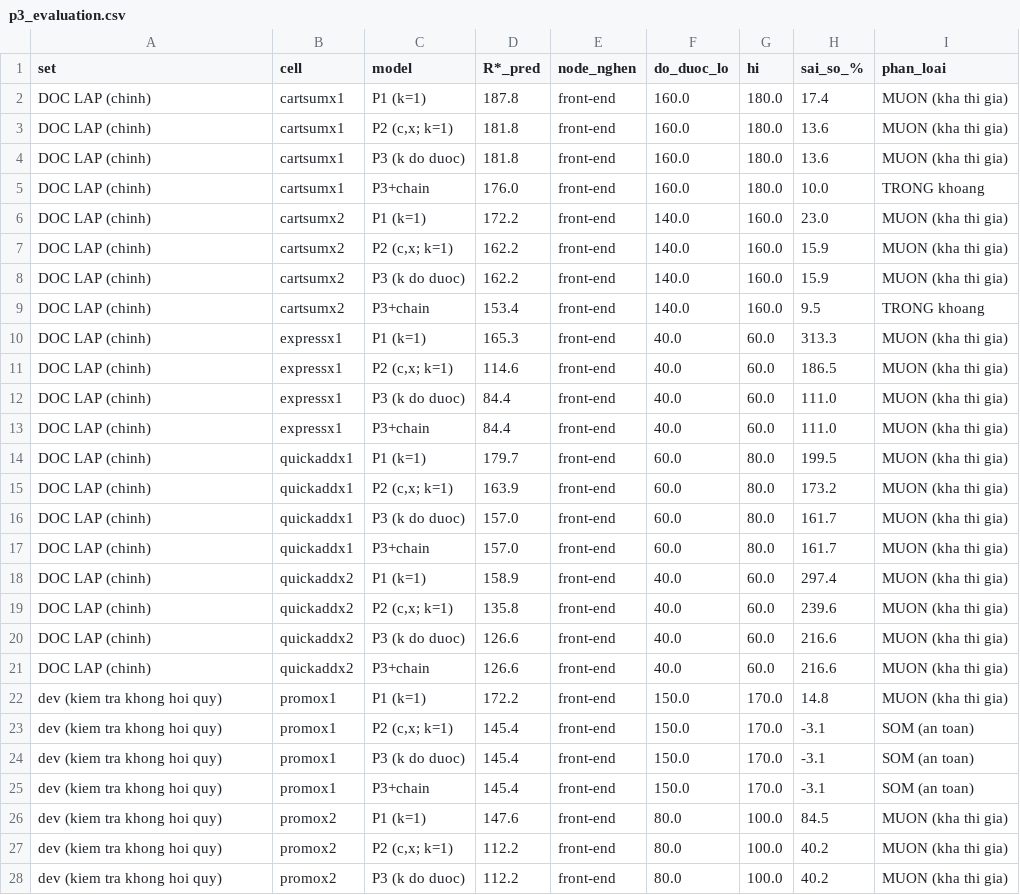
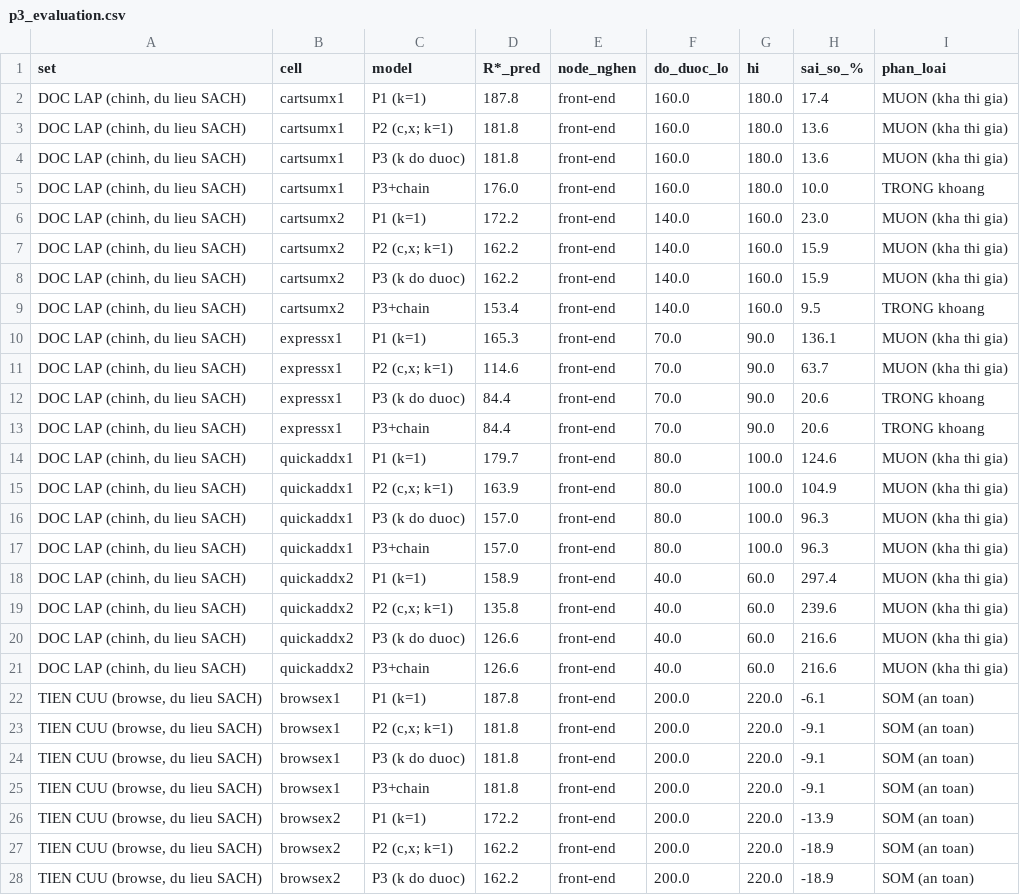
Before and after one commit to kkyaha/NCKH, a CSV file: data/processed/frozen/p3_evaluation.csv, drawn as a sheet; only a part is shown; the shorter side is filled out with more unchanged rows; the diff covers the shown part only.

Commit message:
feat: add SCM feasibility predictor, agents, evaluation experiments, and deployment configurations

```diff
--- a/data/processed/frozen/p3_evaluation.csv
+++ b/data/processed/frozen/p3_evaluation.csv
@@ -1,21 +1,28 @@
 set,cell,model,R*_pred,node_nghen,do_duoc_lo,hi,sai_so_%,phan_loai
-DOC LAP (chinh),cartsumx1,P1 (k=1),187.8,front-end,160.0,180.0,17.4,MUON (kha thi gia)
-DOC LAP (chinh),cartsumx1,"P2 (c,x; k=1)",181.8,front-end,160.0,180.0,13.6,MUON (kha thi gia)
-DOC LAP (chinh),cartsumx1,P3 (k do duoc),181.8,front-end,160.0,180.0,13.6,MUON (kha thi gia)
-DOC LAP (chinh),cartsumx1,P3+chain,176.0,front-end,160.0,180.0,10.0,TRONG khoang
-DOC LAP (chinh),cartsumx2,P1 (k=1),172.2,front-end,140.0,160.0,23.0,MUON (kha thi gia)
-DOC LAP (chinh),cartsumx2,"P2 (c,x; k=1)",162.2,front-end,140.0,160.0,15.9,MUON (kha thi gia)
-DOC LAP (chinh),cartsumx2,P3 (k do duoc),162.2,front-end,140.0,160.0,15.9,MUON (kha thi gia)
-DOC LAP (chinh),cartsumx2,P3+chain,153.4,front-end,140.0,160.0,9.5,TRONG khoang
-DOC LAP (chinh),expressx1,P1 (k=1),165.3,front-end,40.0,60.0,313.3,MUON (kha thi gia)
-DOC LAP (chinh),expressx1,"P2 (c,x; k=1)",114.6,front-end,40.0,60.0,186.5,MUON (kha thi gia)
-DOC LAP (chinh),expressx1,P3 (k do duoc),84.4,front-end,40.0,60.0,111.0,MUON (kha thi gia)
-DOC LAP (chinh),expressx1,P3+chain,84.4,front-end,40.0,60.0,111.0,MUON (kha thi gia)
-DOC LAP (chinh),quickaddx1,P1 (k=1),179.7,front-end,60.0,80.0,199.5,MUON (kha thi gia)
-DOC LAP (chinh),quickaddx1,"P2 (c,x; k=1)",163.9,front-end,60.0,80.0,173.2,MUON (kha thi gia)
-DOC LAP (chinh),quickaddx1,P3 (k do duoc),157.0,front-end,60.0,80.0,161.7,MUON (kha thi gia)
-DOC LAP (chinh),quickaddx1,P3+chain,157.0,front-end,60.0,80.0,161.7,MUON (kha thi gia)
-DOC LAP (chinh),quickaddx2,P1 (k=1),158.9,front-end,40.0,60.0,297.4,MUON (kha thi gia)
-DOC LAP (chinh),quickaddx2,"P2 (c,x; k=1)",135.8,front-end,40.0,60.0,239.6,MUON (kha thi gia)
-DOC LAP (chinh),quickaddx2,P3 (k do duoc),126.6,front-end,40.0,60.0,216.6,MUON (kha thi gia)
-DOC LAP (chinh),quickaddx2,P3+chain,126.6,front-end,40.0,60.0,216.6,MUON (kha thi gia)
+"DOC LAP (chinh, du lieu SACH)",cartsumx1,P1 (k=1),187.8,front-end,160.0,180.0,17.4,MUON (kha thi gia)
+"DOC LAP (chinh, du lieu SACH)",cartsumx1,"P2 (c,x; k=1)",181.8,front-end,160.0,180.0,13.6,MUON (kha thi gia)
+"DOC LAP (chinh, du lieu SACH)",cartsumx1,P3 (k do duoc),181.8,front-end,160.0,180.0,13.6,MUON (kha thi gia)
+"DOC LAP (chinh, du lieu SACH)",cartsumx1,P3+chain,176.0,front-end,160.0,180.0,10.0,TRONG khoang
+"DOC LAP (chinh, du lieu SACH)",cartsumx2,P1 (k=1),172.2,front-end,140.0,160.0,23.0,MUON (kha thi gia)
+"DOC LAP (chinh, du lieu SACH)",cartsumx2,"P2 (c,x; k=1)",162.2,front-end,140.0,160.0,15.9,MUON (kha thi gia)
+"DOC LAP (chinh, du lieu SACH)",cartsumx2,P3 (k do duoc),162.2,front-end,140.0,160.0,15.9,MUON (kha thi gia)
+"DOC LAP (chinh, du lieu SACH)",cartsumx2,P3+chain,153.4,front-end,140.0,160.0,9.5,TRONG khoang
+"DOC LAP (chinh, du lieu SACH)",expressx1,P1 (k=1),165.3,front-end,70.0,90.0,136.1,MUON (kha thi gia)
+"DOC LAP (chinh, du lieu SACH)",expressx1,"P2 (c,x; k=1)",114.6,front-end,70.0,90.0,63.7,MUON (kha thi gia)
+"DOC LAP (chinh, du lieu SACH)",expressx1,P3 (k do duoc),84.4,front-end,70.0,90.0,20.6,TRONG khoang
+"DOC LAP (chinh, du lieu SACH)",expressx1,P3+chain,84.4,front-end,70.0,90.0,20.6,TRONG khoang
+"DOC LAP (chinh, du lieu SACH)",quickaddx1,P1 (k=1),179.7,front-end,80.0,100.0,124.6,MUON (kha thi gia)
+"DOC LAP (chinh, du lieu SACH)",quickaddx1,"P2 (c,x; k=1)",163.9,front-end,80.0,100.0,104.9,MUON (kha thi gia)
+"DOC LAP (chinh, du lieu SACH)",quickaddx1,P3 (k do duoc),157.0,front-end,80.0,100.0,96.3,MUON (kha thi gia)
+"DOC LAP (chinh, du lieu SACH)",quickaddx1,P3+chain,157.0,front-end,80.0,100.0,96.3,MUON (kha thi gia)
+"DOC LAP (chinh, du lieu SACH)",quickaddx2,P1 (k=1),158.9,front-end,40.0,60.0,297.4,MUON (kha thi gia)
+"DOC LAP (chinh, du lieu SACH)",quickaddx2,"P2 (c,x; k=1)",135.8,front-end,40.0,60.0,239.6,MUON (kha thi gia)
+"DOC LAP (chinh, du lieu SACH)",quickaddx2,P3 (k do duoc),126.6,front-end,40.0,60.0,216.6,MUON (kha thi gia)
+"DOC LAP (chinh, du lieu SACH)",quickaddx2,P3+chain,126.6,front-end,40.0,60.0,216.6,MUON (kha thi gia)
+"TIEN CUU (browse, du lieu SACH)",browsex1,P1 (k=1),187.8,front-end,200.0,220.0,-6.1,SOM (an toan)
+"TIEN CUU (browse, du lieu SACH)",browsex1,"P2 (c,x; k=1)",181.8,front-end,200.0,220.0,-9.1,SOM (an toan)
+"TIEN CUU (browse, du lieu SACH)",browsex1,P3 (k do duoc),181.8,front-end,200.0,220.0,-9.1,SOM (an toan)
+"TIEN CUU (browse, du lieu SACH)",browsex1,P3+chain,181.8,front-end,200.0,220.0,-9.1,SOM (an toan)
+"TIEN CUU (browse, du lieu SACH)",browsex2,P1 (k=1),172.2,front-end,200.0,220.0,-13.9,SOM (an toan)
+"TIEN CUU (browse, du lieu SACH)",browsex2,"P2 (c,x; k=1)",162.2,front-end,200.0,220.0,-18.9,SOM (an toan)
+"TIEN CUU (browse, du lieu SACH)",browsex2,P3 (k do duoc),162.2,front-end,200.0,220.0,-18.9,SOM (an toan)
```
Also changed, not shown: 1 added row elsewhere in this file, 20 other files.
